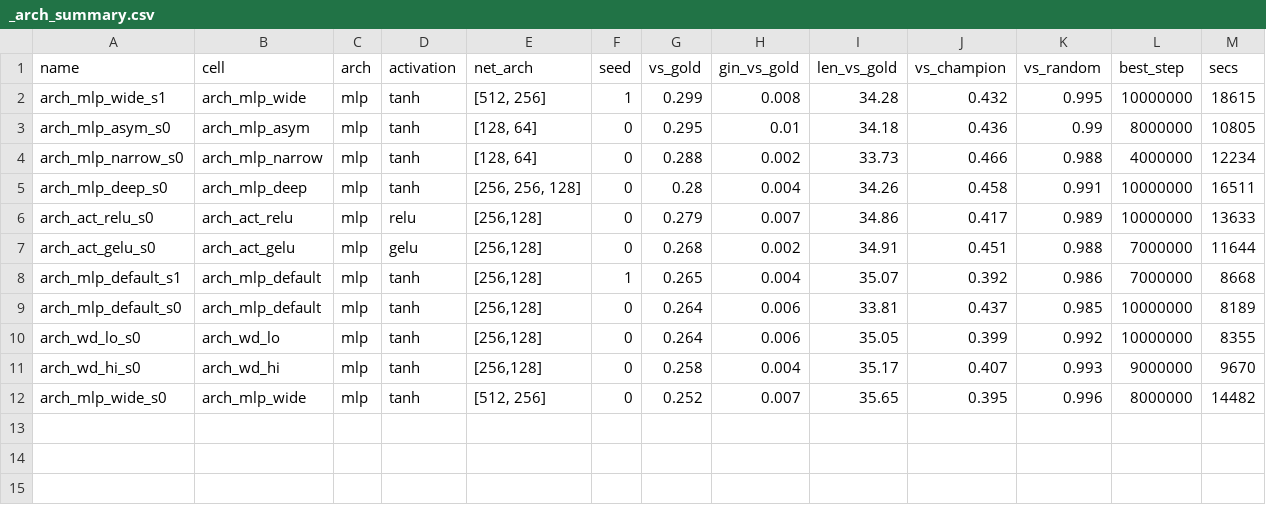
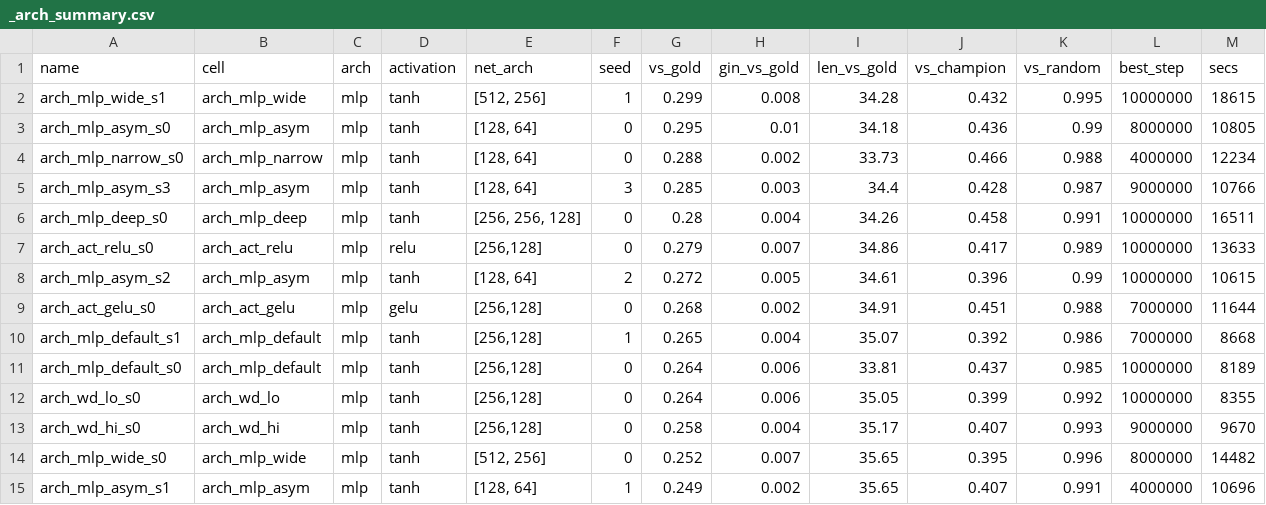
Before and after one commit to Nikelroid/adversarial-coevolution, a CSV file: sweep/curriculum/_arch_summary.csv, drawn as a sheet; the diff names each change by its address in the sheet, - before the commit and + after, or states it on an @@ line.

```diff
--- a/sweep/curriculum/_arch_summary.csv
+++ b/sweep/curriculum/_arch_summary.csv
+row 5: arch_mlp_asym_s3 | arch_mlp_asym | mlp | tanh | [128, 64] | 3 | 0.285 | 0.003 | 34.4 | 0.428 | 0.987 | 9000000 | 10766
+row 8: arch_mlp_asym_s2 | arch_mlp_asym | mlp | tanh | [128, 64] | 2 | 0.272 | 0.005 | 34.61 | 0.396 | 0.99 | 10000000 | 10615
+row 15: arch_mlp_asym_s1 | arch_mlp_asym | mlp | tanh | [128, 64] | 1 | 0.249 | 0.002 | 35.65 | 0.407 | 0.991 | 4000000 | 10696
```
Also changed, not shown: sweep/curriculum/_summary.csv, 31 other files.
